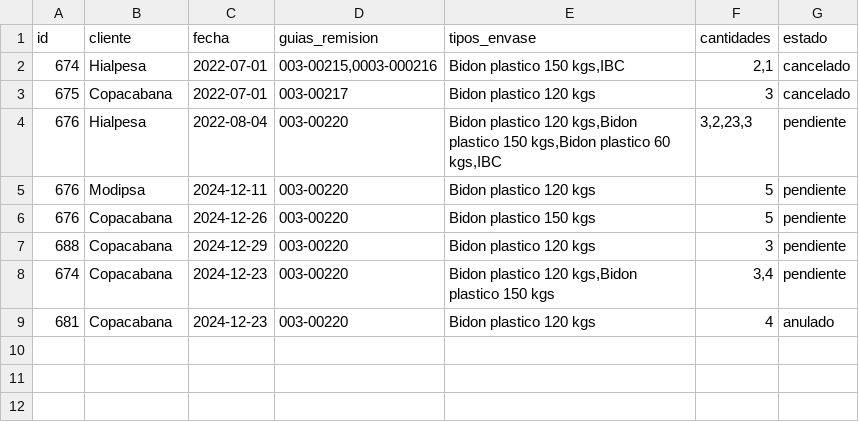
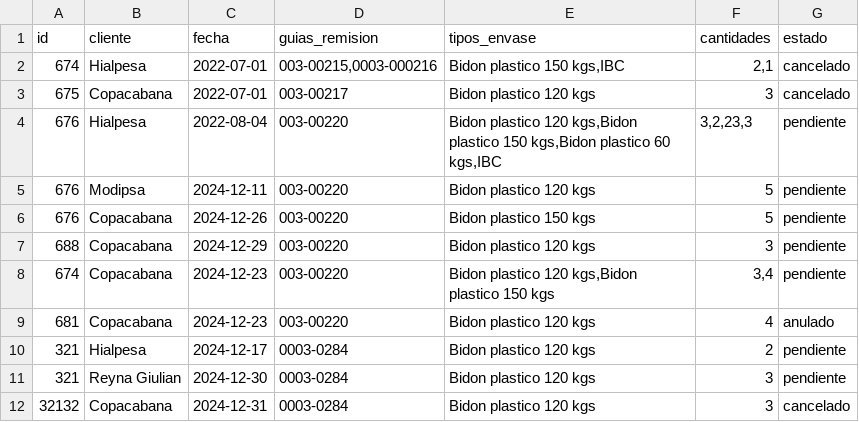
Before and after one commit to leiqne/Argo-Inventory, a CSV file: src/data/inventario.csv, drawn as a sheet.

Commit message:
se termino de implementar el front end, falta reordenar las cosas por fecha

```diff
--- a/src/data/inventario.csv
+++ b/src/data/inventario.csv
@@ -9 +9,4 @@ id,cliente,fecha,guias_remision,tipos_envase,cantidades,estado
 681,Copacabana,2024-12-23,003-00220,Bidon plastico 120 kgs,4,anulado
+321,Hialpesa,2024-12-17,0003-0284,Bidon plastico 120 kgs,2,pendiente
+321,Reyna Giulian,2024-12-30,0003-0284,Bidon plastico 120 kgs,3,pendiente
+32132,Copacabana,2024-12-31,0003-0284,Bidon plastico 120 kgs,3,cancelado
```
Also changed, not shown: src/data/Copacabana.csv, src/data/Hialpesa.csv, 4 other files.
